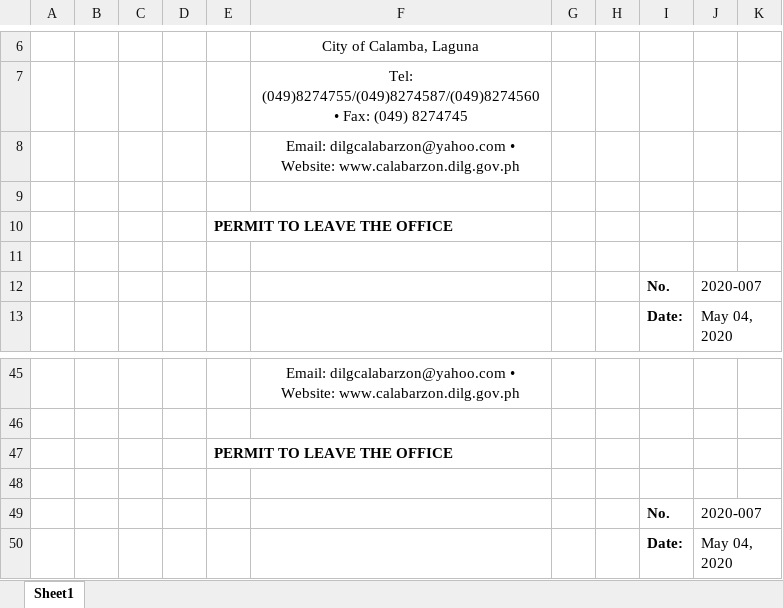
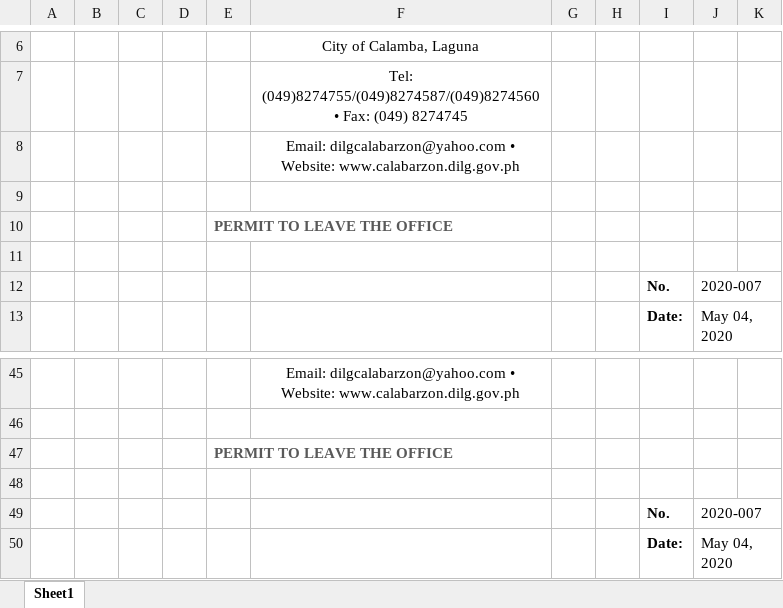
Before and after one commit to princezhian19/fas2020, an Excel workbook: OfficialBusinessExport.xlsx, sheet Sheet1, drawn as a sheet; only a part is shown, gaps mark what is left out; values as stored, in another font and other column widths than the file's, no borders; charts and pictures not drawn; the diff names each change by its address in the sheet, - before the commit and + after, or states it on an @@ line.

```diff
--- a/OfficialBusinessExport.xlsx (sheet Sheet1)
+++ b/OfficialBusinessExport.xlsx (sheet Sheet1)
-E10 text colour: black
+E10 text colour: #595959
-E47 text colour: black
+E47 text colour: #595959
```
Also changed, not shown: library/ob.xlsx, ob.xlsx, 3 other files.
